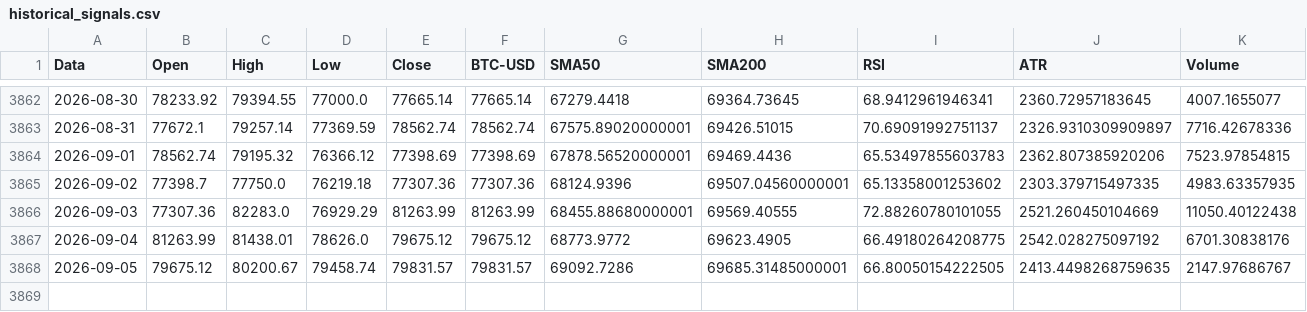
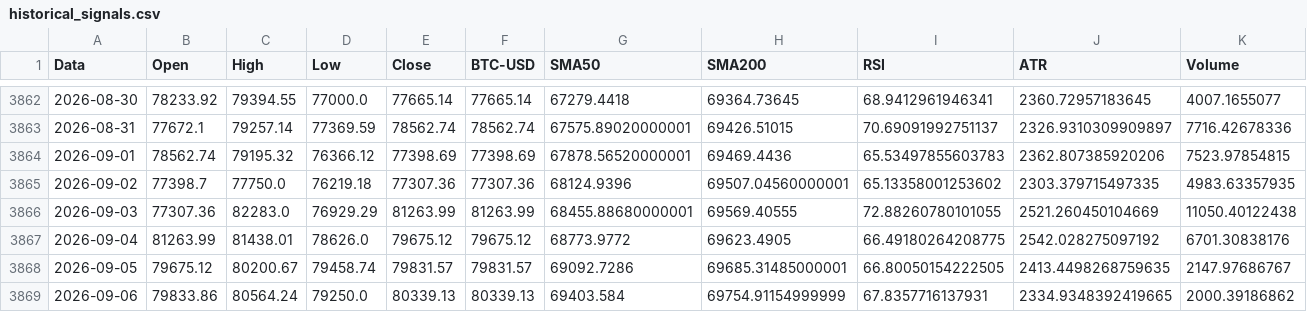
Before and after one commit to giuse2003/BTC_Prudential_Signal, a CSV file: docs/historical_signals.csv, drawn as a sheet; only a part is shown, gaps mark what is left out; rows hold the shown columns only; the diff names each change by its address in the sheet, - before the commit and + after, or states it on an @@ line.

```diff
--- a/docs/historical_signals.csv
+++ b/docs/historical_signals.csv
+row 3869: 2026-09-06 | 79833.86 | 80564.24 | 79250.0 | 80339.13 | 80339.13 | 69403.584 | 69754.91154999999 | 67.8357716137931 | 2334.9348392419665 | 2000.39186862
```
Also changed, not shown: docs/equity_timeseries.csv, docs/raw_candles.csv, 6 other files.
